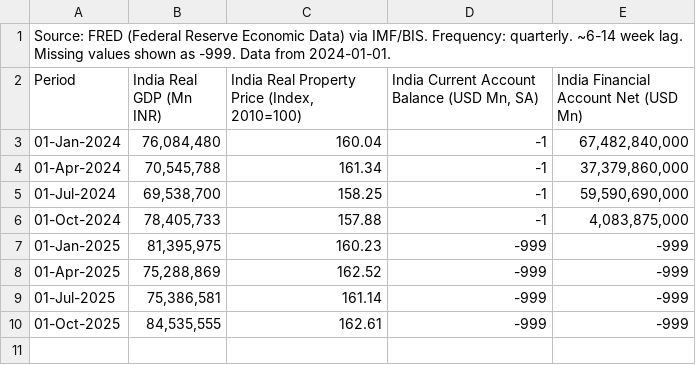
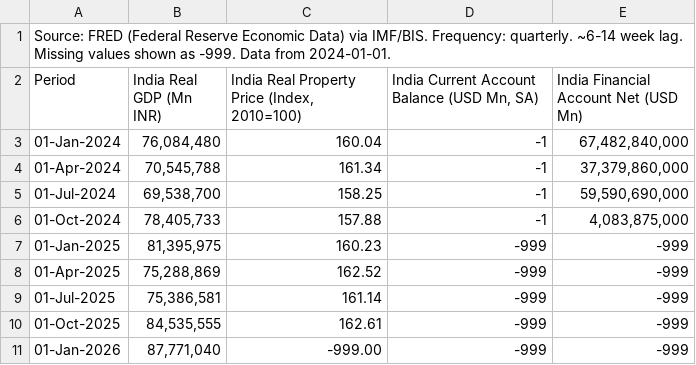
Before and after one commit to sravanpallapothu/macro-finance-dashboard, a CSV file: data/quarterly.csv, drawn as a sheet; the diff names each change by its address in the sheet, - before the commit and + after, or states it on an @@ line.

```diff
--- a/data/quarterly.csv
+++ b/data/quarterly.csv
+row 11: 01-Jan-2026 | 87,771,040 | -999.00 | -999 | -999
```
Also changed, not shown: data/daily.csv, data/monthly.csv.
